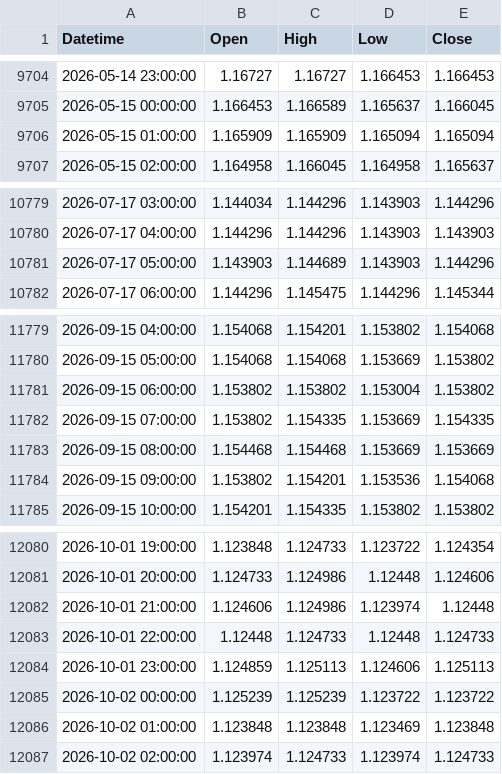
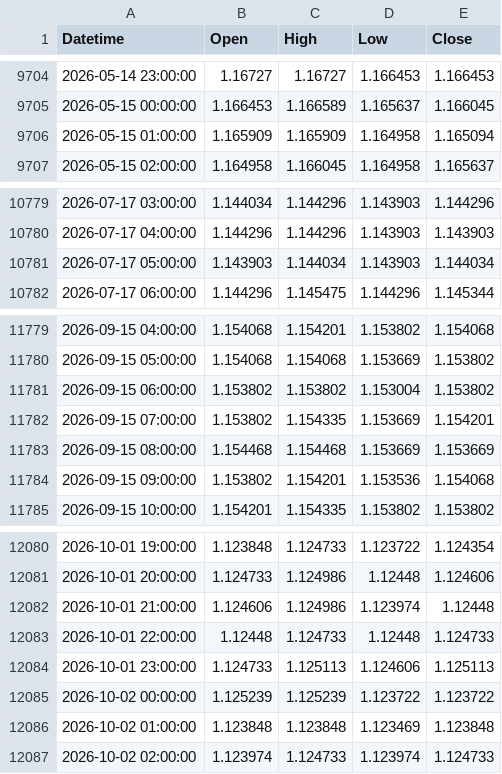
Before and after one commit to mailztoganesh-civil/forex-data, a CSV file: data/EURUSD/1h.csv, drawn as a sheet; only a part is shown, gaps mark what is left out; the diff covers the shown part only.

```diff
--- a/data/EURUSD/1h.csv
+++ b/data/EURUSD/1h.csv
@@ -9705,3 +9705,3 @@ Datetime,Open,High,Low,Close
 2026-05-15 00:00:00,1.166453,1.166589,1.165637,1.166045
-2026-05-15 01:00:00,1.165909,1.165909,1.165094,1.165094
+2026-05-15 01:00:00,1.165909,1.165909,1.164958,1.165094
 2026-05-15 02:00:00,1.164958,1.166045,1.164958,1.165637
@@ -10780,3 +10780,3 @@ Datetime,Open,High,Low,Close
 2026-07-17 04:00:00,1.144296,1.144296,1.143903,1.143903
-2026-07-17 05:00:00,1.143903,1.144689,1.143903,1.144296
+2026-07-17 05:00:00,1.143903,1.144034,1.143903,1.144034
 2026-07-17 06:00:00,1.144296,1.145475,1.144296,1.145344
@@ -11781,3 +11781,3 @@ Datetime,Open,High,Low,Close
 2026-09-15 06:00:00,1.153802,1.153802,1.153004,1.153802
-2026-09-15 07:00:00,1.153802,1.154335,1.153669,1.154335
+2026-09-15 07:00:00,1.153802,1.154335,1.153669,1.154201
 2026-09-15 08:00:00,1.154468,1.154468,1.153669,1.153669
@@ -12083,3 +12083,3 @@ Datetime,Open,High,Low,Close
 2026-10-01 22:00:00,1.12448,1.124733,1.12448,1.124733
-2026-10-01 23:00:00,1.124859,1.125113,1.124606,1.125113
+2026-10-01 23:00:00,1.124733,1.125113,1.124606,1.125113
 2026-10-02 00:00:00,1.125239,1.125239,1.123722,1.123722
```
Also changed, not shown: 11 added rows and 12 edited cells elsewhere in this file, data/EURUSD/daily.csv, 6 other files.
